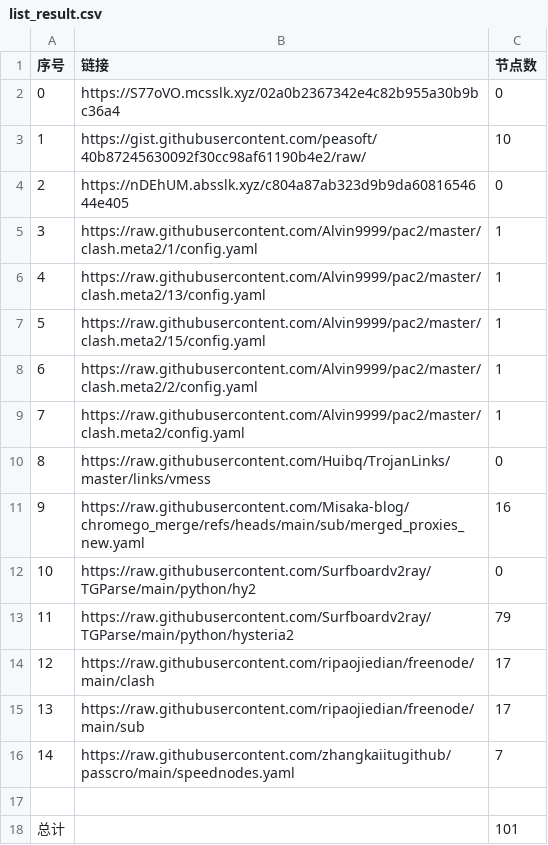
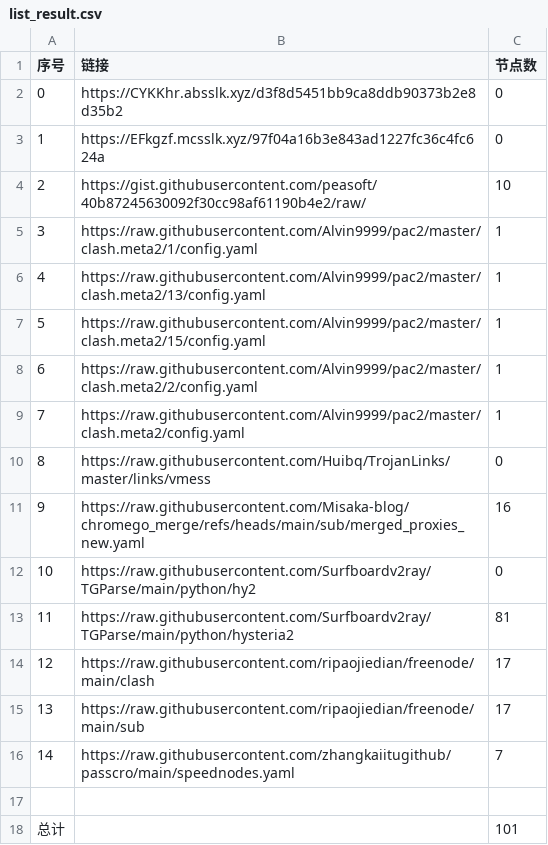
Before and after one commit to bobvane/AutoNode, a CSV file: list_result.csv, drawn as a sheet.

```diff
--- a/list_result.csv
+++ b/list_result.csv
@@ -1,5 +1,5 @@
 序号,链接,节点数
-0,https://S77oVO.mcsslk.xyz/02a0b2367342e4c82b955a30b9bc36a4,0
-1,https://gist.githubusercontent.com/peasoft/40b87245630092f30cc98af61190b4e2/raw/,10
-2,https://nDEhUM.absslk.xyz/c804a87ab323d9b9da6081654644e405,0
+0,https://CYKKhr.absslk.xyz/d3f8d5451bb9ca8ddb90373b2e8d35b2,0
+1,https://EFkgzf.mcsslk.xyz/97f04a16b3e843ad1227fc36c4fc624a,0
+2,https://gist.githubusercontent.com/peasoft/40b87245630092f30cc98af61190b4e2/raw/,10
 3,https://raw.githubusercontent.com/Alvin9999/pac2/master/clash.meta2/1/config.yaml,1
@@ -12,3 +12,3 @@
 10,https://raw.githubusercontent.com/Surfboardv2ray/TGParse/main/python/hy2,0
-11,https://raw.githubusercontent.com/Surfboardv2ray/TGParse/main/python/hysteria2,79
+11,https://raw.githubusercontent.com/Surfboardv2ray/TGParse/main/python/hysteria2,81
 12,https://raw.githubusercontent.com/ripaojiedian/freenode/main/clash,17
```
Also changed, not shown: 8 other files.
